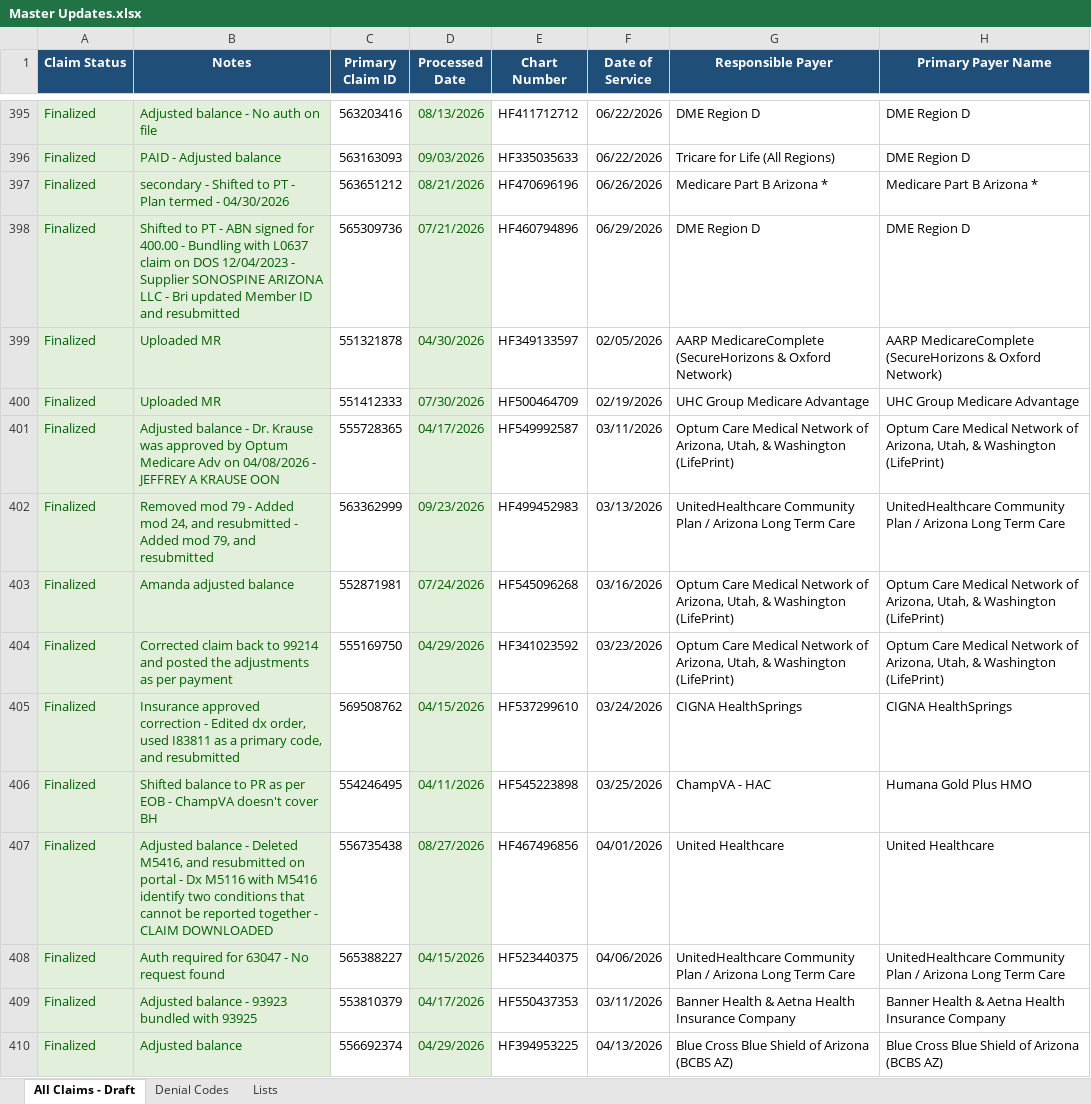
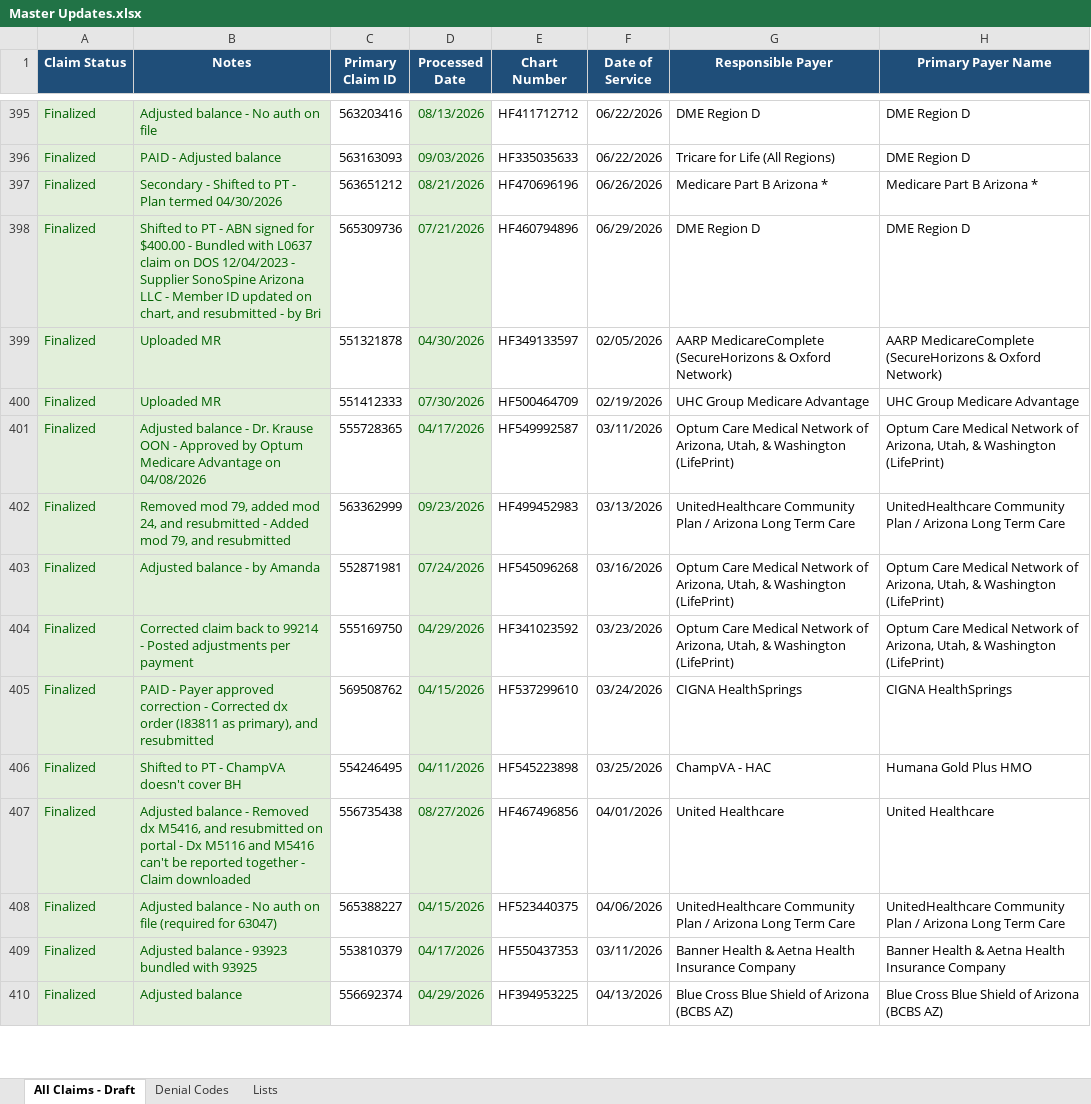
Before and after one commit to LindaMora10/Draft, an Excel workbook: Master Updates.xlsx, sheet All Claims - Draft, drawn as a sheet; only a part is shown, gaps mark what is left out; values as stored, in another font and other column widths than the file's, no borders; conditional formats not drawn; the diff covers the shown part only; the diff names each change by its address in the sheet, - before the commit and + after, or states it on an @@ line.

```diff
--- a/Master Updates.xlsx (sheet All Claims - Draft)
+++ b/Master Updates.xlsx (sheet All Claims - Draft)
-B397 (Notes): secondary - Shifted to PT - Plan termed - 04/30/2026
+B397 (Notes): Secondary - Shifted to PT - Plan termed 04/30/2026
-B398 (Notes): …signed for 400.00 - Bundling with L0637 claim on DOS 12/04/2023 - Supplier SONOSPINE ARIZONA LLC - Bri updated Member ID and resubmitted
+B398 (Notes): …signed for $400.00 - Bundled with L0637 claim on DOS 12/04/2023 - Supplier SonoSpine Arizona LLC - Member ID updated on chart, and resubmitted - by Bri
-B401 (Notes): …Dr. Krause was approved by Optum Medicare Adv on 04/08/2026 - JEFFREY A KRAUSE OON
+B401 (Notes): …Dr. Krause OON - Approved by Optum Medicare Advantage on 04/08/2026
-B402 (Notes): Removed mod 79 - Added mod 24,…
+B402 (Notes): Removed mod 79, added mod 24,…
-B403 (Notes): Amanda adjusted balance
+B403 (Notes): Adjusted balance - by Amanda
-B404 (Notes): …to 99214 and posted the adjustments as per payment
+B404 (Notes): …to 99214 - Posted adjustments per payment
-B405 (Notes): Insurance approved correction - Edited dx order, used I83811 as a primary code, and resubmitted
+B405 (Notes): PAID - Payer approved correction - Corrected dx order (I83811 as primary), and resubmitted
-B406 (Notes): Shifted balance to PR as per EOB - ChampVA…
+B406 (Notes): Shifted to PT - ChampVA…
-B407 (Notes): …balance - Deleted M5416, and resubmitted on portal - Dx M5116 with M5416 identify two conditions that cannot be reported together - CLAIM DOWNLOADED
+B407 (Notes): …balance - Removed dx M5416, and resubmitted on portal - Dx M5116 and M5416 can't be reported together - Claim downloaded
-B408 (Notes): Auth required for 63047 - No request found
+B408 (Notes): Adjusted balance - No auth on file (required for 63047)
```
Also changed, not shown: 302 edited cells elsewhere in this sheet.
